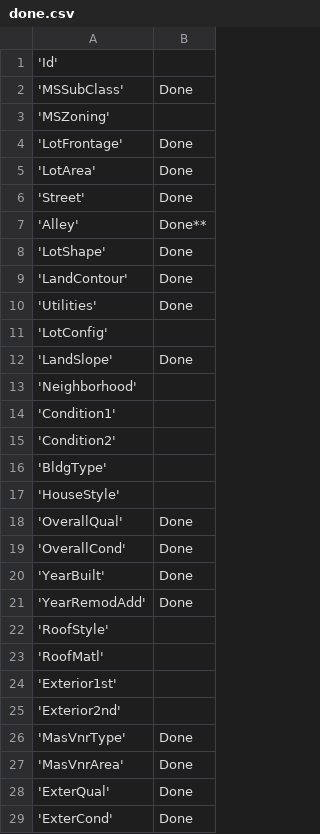
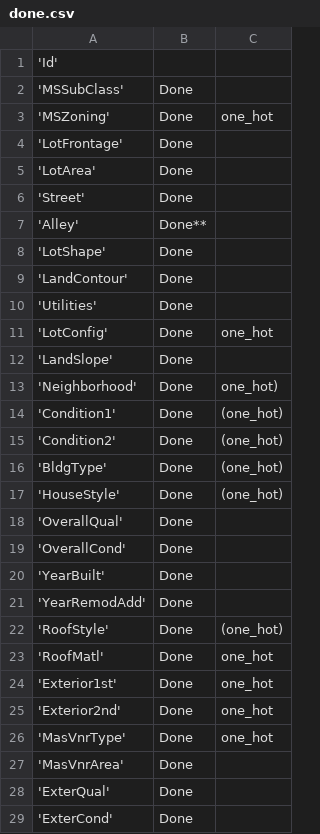
Before and after one commit to kakashihatakae/Data-science, a CSV file: housing_prices/done.csv, drawn as a sheet; only a part is shown; the diff covers the shown part only; the diff names each change by its address in the sheet, - before the commit and + after, or states it on an @@ line.

```diff
--- a/housing_prices/done.csv
+++ b/housing_prices/done.csv
+column C, rows 3-26: one_hot |  |  |  |  |  |  |  | one_hot |  | one_hot) | (one_hot) | (one_hot) | (one_hot) | (one_hot) |  |  |  |  | (one_hot) | one_hot | one_hot | one_hot | one_hot
-B3: (empty)
+B3: Done
-B11: (empty)
+B11: Done
-B13:B17: (empty)
+B13:B17: Done
-B22:B25: (empty)
+B22:B25: Done
```
Also changed, not shown: 9 edited cells elsewhere in this file, 5 other files.
